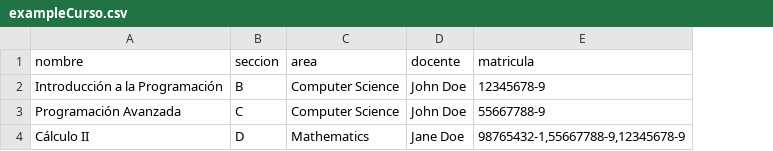
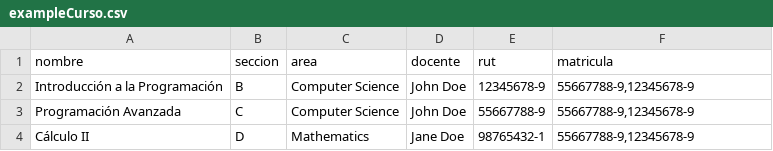
Before and after one commit to Team-Esquizos/EsquizosP2, a CSV file: Backend-xquizos/exampleCurso.csv, drawn as a sheet; addresses are those after the commit; the diff names each change by its address in the sheet, - before the commit and + after, or states it on an @@ line.

Commit message:
SCRUM-10 Almacenamiento del rut del tutor en el  curso

```diff
--- a/Backend-xquizos/exampleCurso.csv
+++ b/Backend-xquizos/exampleCurso.csv
+column E (rut), rows 2-4: 12345678-9 | 55667788-9 | 98765432-1
-F2 (matricula): 12345678-9
+F2 (matricula): 55667788-9,12345678-9
-F3 (matricula): 55667788-9
+F3 (matricula): 55667788-9,12345678-9
-F4 (matricula): 98765432-1,55667788-9,12345678-9
+F4 (matricula): 55667788-9,12345678-9
```
Also changed, not shown: 2 other files.
